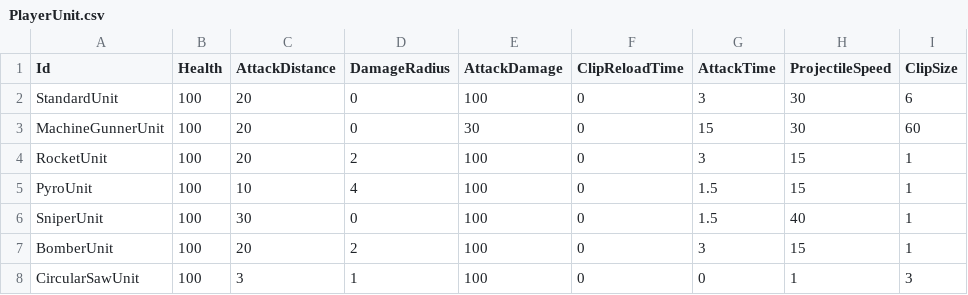
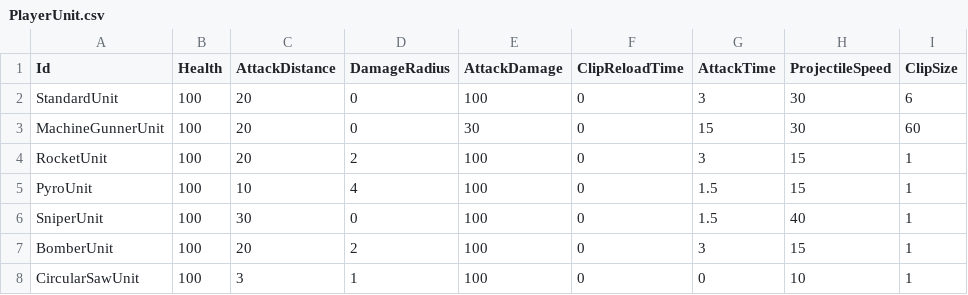
Before and after one commit to KonstantKuz/SuperpowerSquad, a CSV file: Assets/Resources/Configs/PlayerUnit.csv, drawn as a sheet.

```diff
--- a/Assets/Resources/Configs/PlayerUnit.csv
+++ b/Assets/Resources/Configs/PlayerUnit.csv
@@ -7,2 +7,2 @@ SniperUnit,100,30,0,100,0,1.5,40,1
 BomberUnit,100,20,2,100,0,3,15,1
-CircularSawUnit,100,3,1,100,0,0,1,3
+CircularSawUnit,100,3,1,100,0,0,10,1
```
Also changed, not shown: 8 other files.
